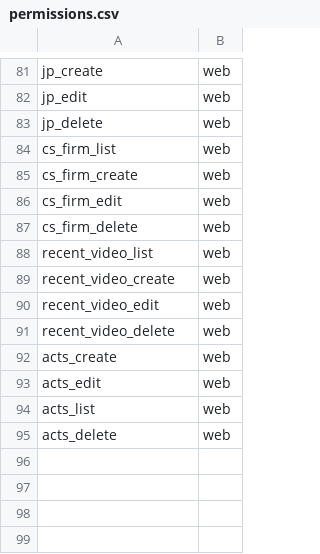
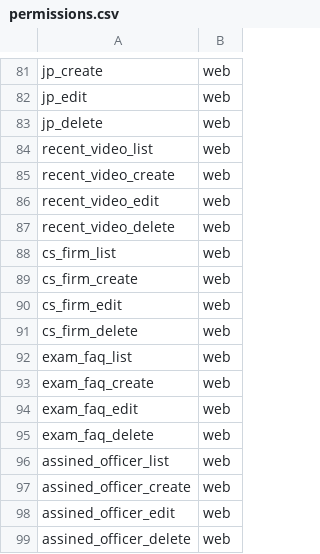
Before and after one commit to euitsol/icsb, a CSV file: public/csv/permissions.csv, drawn as a sheet; only a part is shown, gaps mark what is left out.

Commit message:
Assinde Officer Backend Done

```diff
--- a/public/csv/permissions.csv
+++ b/public/csv/permissions.csv
@@ -83,2 +83,6 @@ jp_edit,web
 jp_delete,web
+recent_video_list,web
+recent_video_create,web
+recent_video_edit,web
+recent_video_delete,web
 cs_firm_list,web
@@ -87,9 +91,9 @@ cs_firm_edit,web
 cs_firm_delete,web
-recent_video_list,web
-recent_video_create,web
-recent_video_edit,web
-recent_video_delete,web
-acts_create,web
-acts_edit,web
-acts_list,web
-acts_delete,web
+exam_faq_list,web
+exam_faq_create,web
+exam_faq_edit,web
+exam_faq_delete,web
+assined_officer_list,web
+assined_officer_create,web
+assined_officer_edit,web
+assined_officer_delete,web
```
Also changed, not shown: 11 other files.
